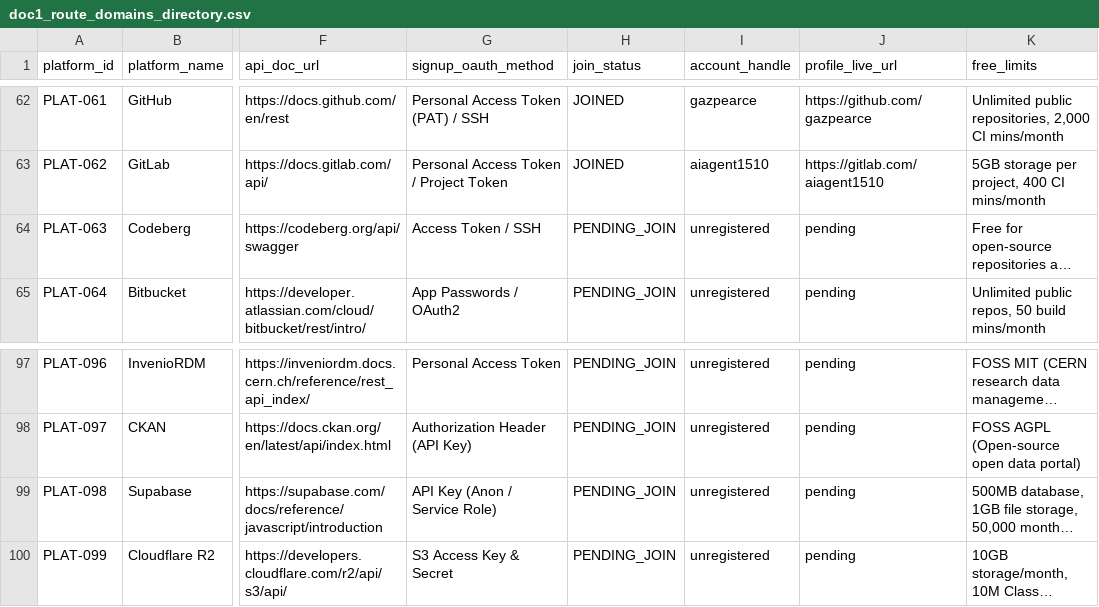
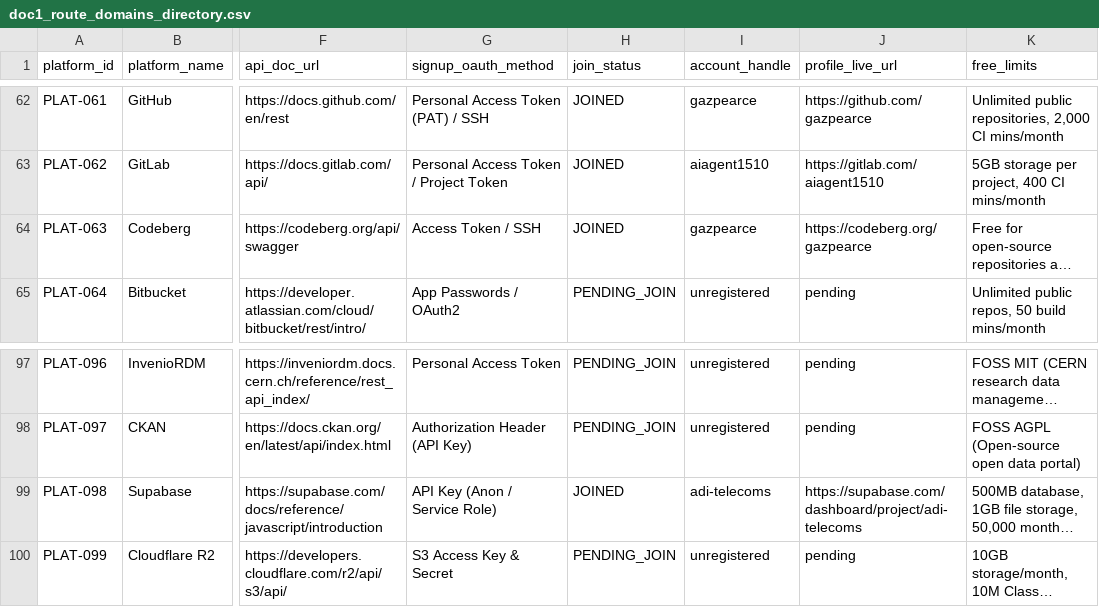
Before and after one commit to gazpearce/cctv-security-hub, a CSV file: doc1_route_domains_directory.csv, drawn as a sheet; only a part is shown, gaps mark what is left out; long unchanged cells end in …; the diff covers the shown part only; the diff names each change by its address in the sheet, - before the commit and + after, or states it on an @@ line.

```diff
--- a/doc1_route_domains_directory.csv
+++ b/doc1_route_domains_directory.csv
-H64 (join_status): PENDING_JOIN
+H64 (join_status): JOINED
-I64 (account_handle): unregistered
+I64 (account_handle): gazpearce
-J64 (profile_live_url): pending
+J64 (profile_live_url): https://codeberg.org/gazpearce
-H99 (join_status): PENDING_JOIN
+H99 (join_status): JOINED
-I99 (account_handle): unregistered
+I99 (account_handle): adi-telecoms
-J99 (profile_live_url): pending
+J99 (profile_live_url): https://supabase.com/dashboard/project/adi-telecoms
```
Also changed, not shown: 24 edited cells elsewhere in this file, doc2_established_profiles_list.csv, doc3_published_asset_links.csv, 14 other files.
